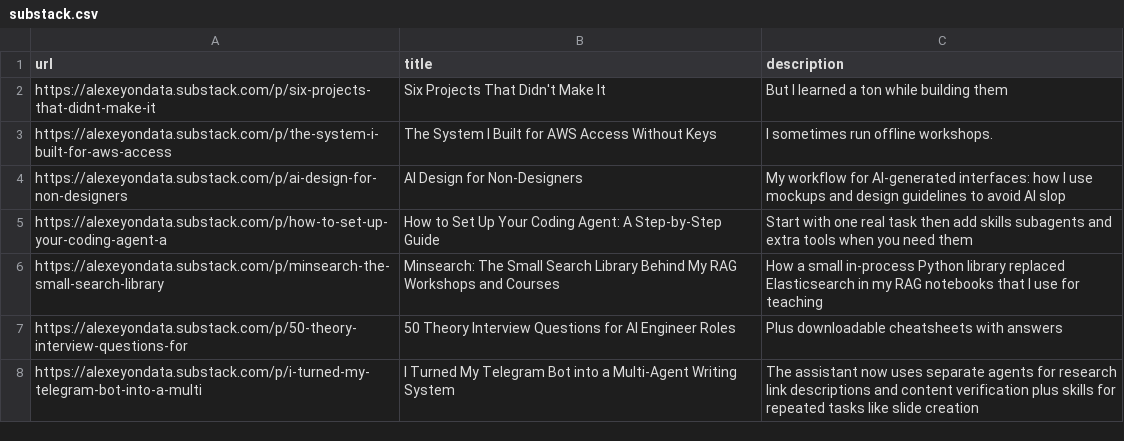
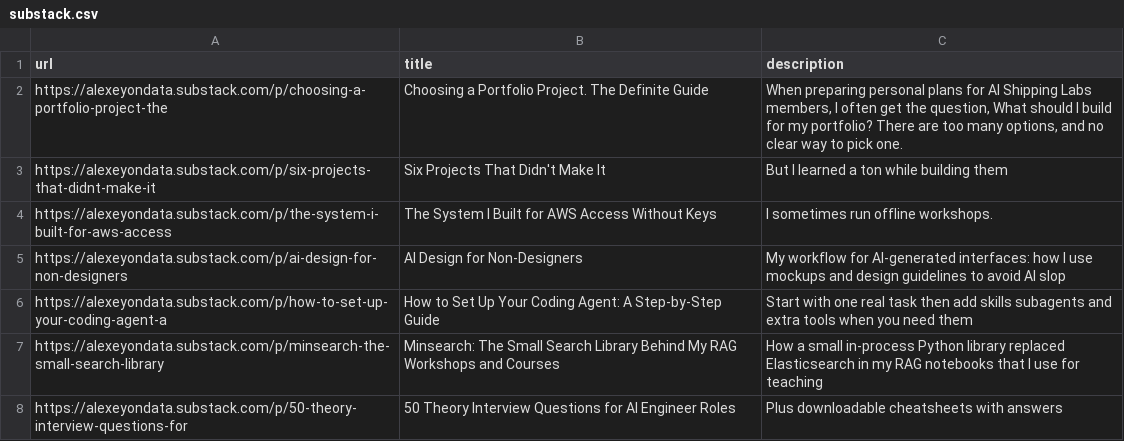
Before and after one commit to alexeygrigorev/telegram-writing-assistant, a CSV file: substack.csv, drawn as a sheet; only a part is shown; the shorter side is filled out with more unchanged rows.

```diff
--- a/substack.csv
+++ b/substack.csv
@@ -1,2 +1,3 @@
 url,title,description
+https://alexeyondata.substack.com/p/choosing-a-portfolio-project-the,Choosing a Portfolio Project. The Definite Guide,"When preparing personal plans for AI Shipping Labs members, I often get the question, What should I build for my portfolio? There are too many options, and no clear way to pick one."
 https://alexeyondata.substack.com/p/six-projects-that-didnt-make-it,Six Projects That Didn't Make It,But I learned a ton while building them
```
Also changed, not shown: 7 other files.
